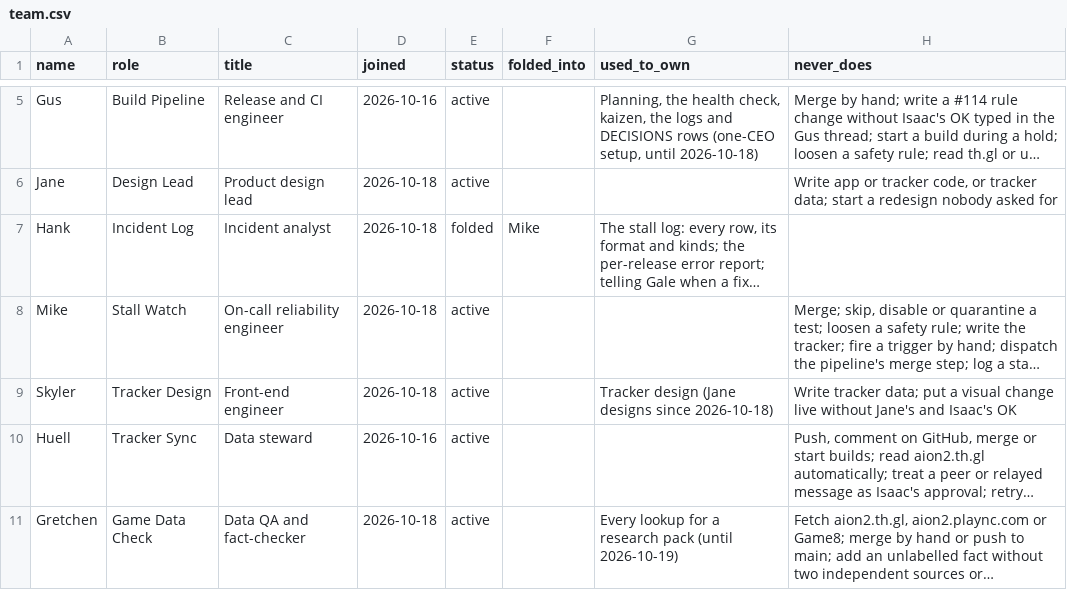
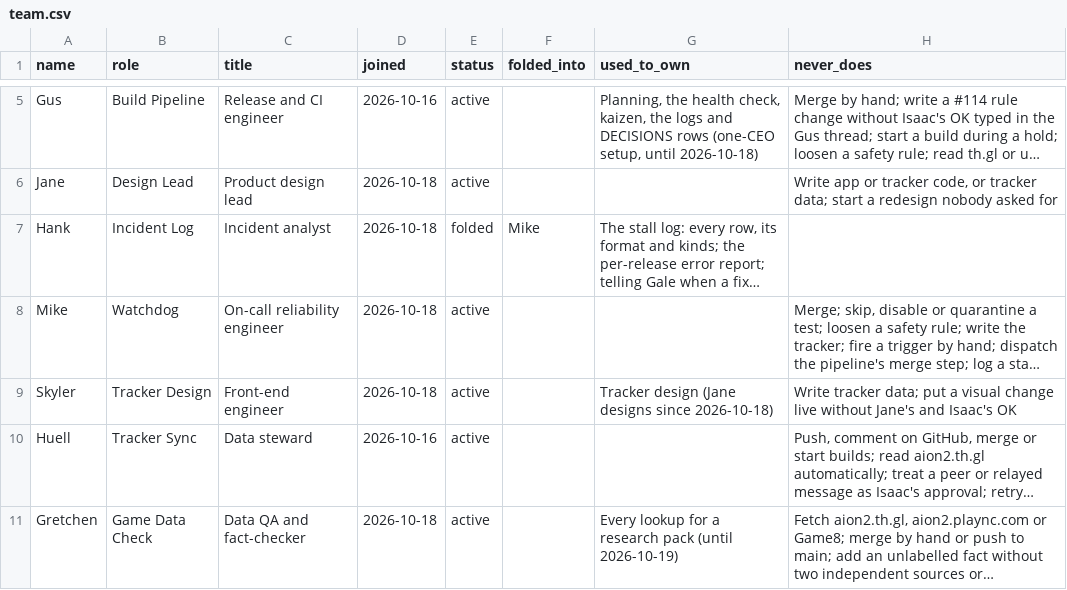
Before and after one commit to HackTheMeatball/daeva-companion, a CSV file: docs/kaizen/team.csv, drawn as a sheet; only a part is shown, gaps mark what is left out; long unchanged cells end in …; the diff names each change by its address in the sheet, - before the commit and + after, or states it on an @@ line.

```diff
--- a/docs/kaizen/team.csv
+++ b/docs/kaizen/team.csv
-B8 (role): Stall Watch
+B8 (role): Watchdog
```
Also changed, not shown: docs/kaizen/team-changes.csv.
